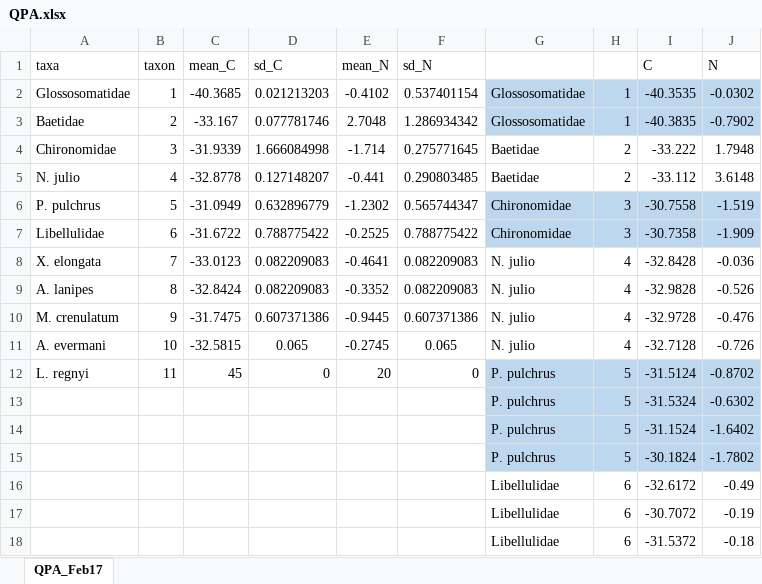
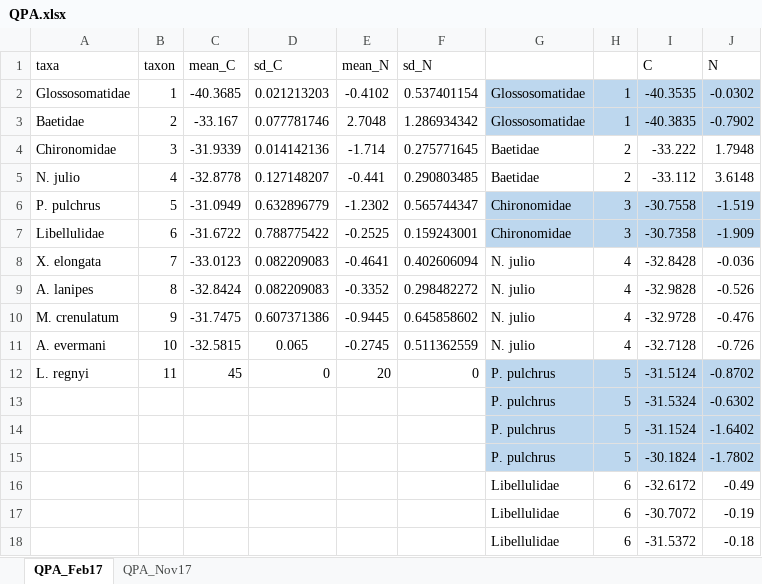
Before and after one commit to PEGutierrezF/SIA_Plots, an Excel workbook: Biplot/QPA.xlsx, sheet QPA_Feb17, drawn as a sheet; only a part is shown; values as stored, in another font and other column widths than the file's, no borders; the diff names each change by its address in the sheet, - before the commit and + after, or states it on an @@ line.

```diff
--- a/Biplot/QPA.xlsx (sheet QPA_Feb17)
+++ b/Biplot/QPA.xlsx (sheet QPA_Feb17)
+sheet tab: QPA_Nov17
-D4 (sd_C): 1.666084998
+D4 (sd_C): 0.014142136
-F7 (sd_N): 0.788775422
+F7 (sd_N): 0.159243001
-F8 (sd_N): 0.082209083
+F8 (sd_N): 0.402606094
-F9 (sd_N): 0.082209083
+F9 (sd_N): 0.298482272
-F10 (sd_N): 0.607371386
+F10 (sd_N): 0.645858602
-F11 (sd_N): 0.065
+F11 (sd_N): 0.511362559
```
Also changed, not shown: 2 other files.
